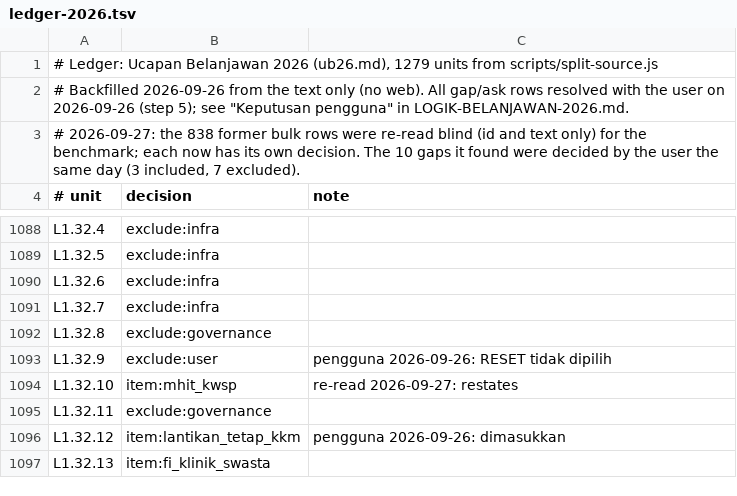
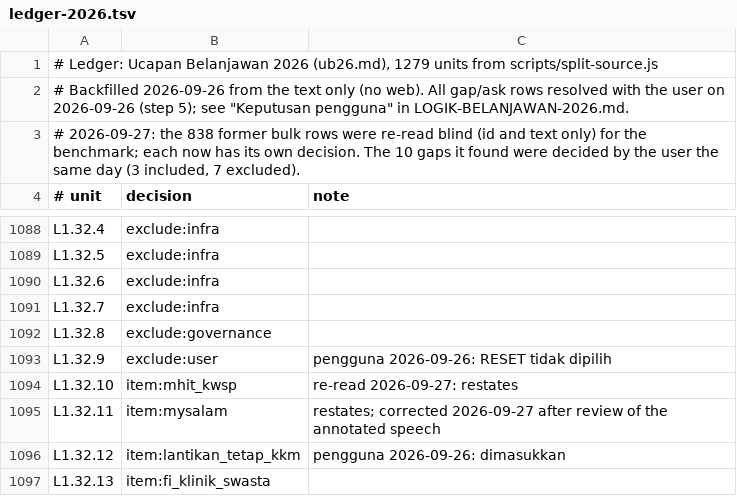
Before and after one commit to testpen27/Skill-Optimizer, a TSV file: skills/belanjawan-brain/references/ledger-2026.tsv, drawn as a sheet; only a part is shown, gaps mark what is left out.

```diff
--- a/skills/belanjawan-brain/references/ledger-2026.tsv
+++ b/skills/belanjawan-brain/references/ledger-2026.tsv
@@ -1094,3 +1094,3 @@ L1.32.9	exclude:user	pengguna 2026-09-26: RESET tidak dipilih
 L1.32.10	item:mhit_kwsp	re-read 2026-09-27: restates
-L1.32.11	exclude:governance	
+L1.32.11	item:mysalam	restates; corrected 2026-09-27 after review of the annotated speech	
 L1.32.12	item:lantikan_tetap_kkm	pengguna 2026-09-26: dimasukkan
```
Also changed, not shown: 15 other files.
